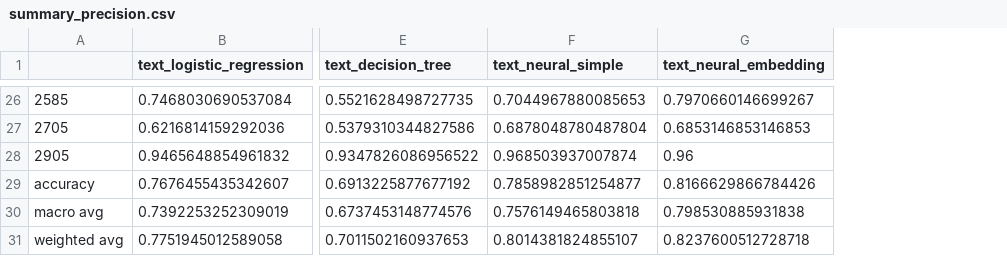
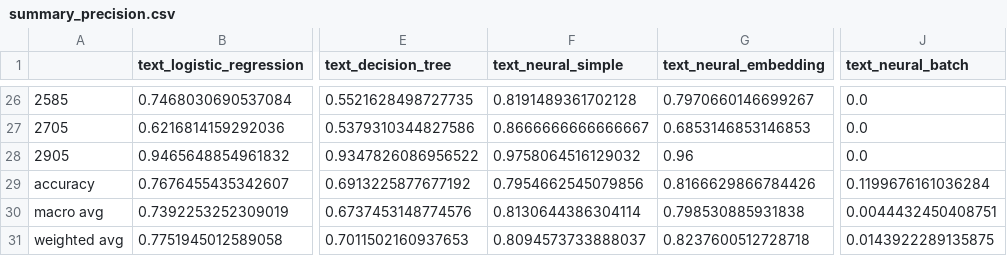
Before and after one commit to data-modelisation/rakuten, a CSV file: src/models/text/summary_precision.csv, drawn as a sheet; only a part is shown, gaps mark what is left out; the diff covers the shown part only; the diff names each change by its address in the sheet, - before the commit and + after, or states it on an @@ line.

Commit message:
Update text

```diff
--- a/src/models/text/summary_precision.csv
+++ b/src/models/text/summary_precision.csv
+column J (text_neural_batch), rows 26-31: 0.0 | 0.0 | 0.0 | 0.1199676161036284 | 0.0044432450408751 | 0.0143922289135875
-F26 (text_neural_simple): 0.7044967880085653
+F26 (text_neural_simple): 0.8191489361702128
-F27 (text_neural_simple): 0.6878048780487804
+F27 (text_neural_simple): 0.8666666666666667
-F28 (text_neural_simple): 0.968503937007874
+F28 (text_neural_simple): 0.9758064516129032
-F29 (text_neural_simple): 0.7858982851254877
+F29 (text_neural_simple): 0.7954662545079856
-F30 (text_neural_simple): 0.7576149465803818
+F30 (text_neural_simple): 0.8130644386304114
-F31 (text_neural_simple): 0.8014381824855107
+F31 (text_neural_simple): 0.8094573733888037
```
Also changed, not shown: 31 edited cells elsewhere in this file, src/models/text/summary_f1-score.csv, src/models/text/summary_recall.csv, 12 other files.
